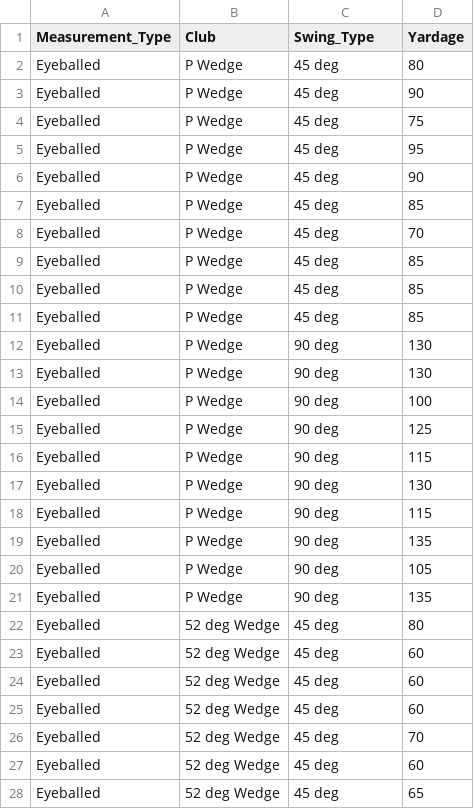
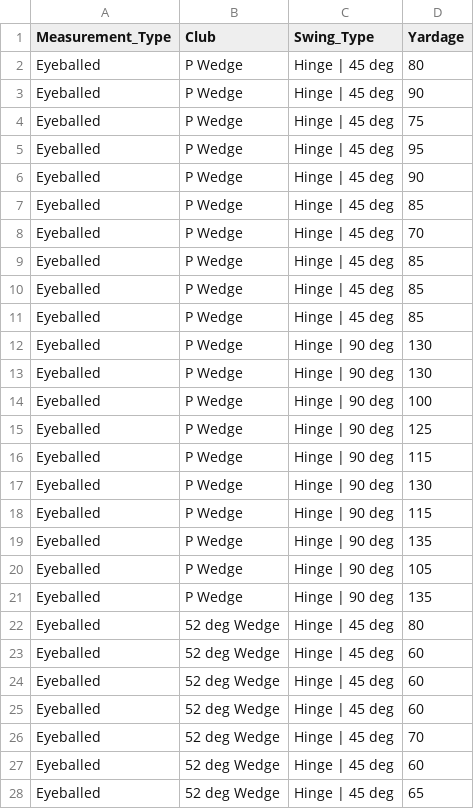
Before and after one commit to marshallm94/Golf_Notes, a CSV file: data/yardages.csv, drawn as a sheet; only a part is shown; the diff covers the shown part only.

```diff
--- a/data/yardages.csv
+++ b/data/yardages.csv
@@ -1,28 +1,28 @@
 Measurement_Type,Club,Swing_Type,Yardage
-"Eyeballed","P Wedge","45 deg",80
-"Eyeballed","P Wedge","45 deg",90
-"Eyeballed","P Wedge","45 deg",75
-"Eyeballed","P Wedge","45 deg",95
-"Eyeballed","P Wedge","45 deg",90
-"Eyeballed","P Wedge","45 deg",85
-"Eyeballed","P Wedge","45 deg",70
-"Eyeballed","P Wedge","45 deg",85
-"Eyeballed","P Wedge","45 deg",85
-"Eyeballed","P Wedge","45 deg",85
-"Eyeballed","P Wedge","90 deg",130
-"Eyeballed","P Wedge","90 deg",130
-"Eyeballed","P Wedge","90 deg",100
-"Eyeballed","P Wedge","90 deg",125
-"Eyeballed","P Wedge","90 deg",115
-"Eyeballed","P Wedge","90 deg",130
-"Eyeballed","P Wedge","90 deg",115
-"Eyeballed","P Wedge","90 deg",135
-"Eyeballed","P Wedge","90 deg",105
-"Eyeballed","P Wedge","90 deg",135
-"Eyeballed","52 deg Wedge","45 deg",80
-"Eyeballed","52 deg Wedge","45 deg",60
-"Eyeballed","52 deg Wedge","45 deg",60
-"Eyeballed","52 deg Wedge","45 deg",60
-"Eyeballed","52 deg Wedge","45 deg",70
-"Eyeballed","52 deg Wedge","45 deg",60
-"Eyeballed","52 deg Wedge","45 deg",65
+"Eyeballed","P Wedge","Hinge | 45 deg",80
+"Eyeballed","P Wedge","Hinge | 45 deg",90
+"Eyeballed","P Wedge","Hinge | 45 deg",75
+"Eyeballed","P Wedge","Hinge | 45 deg",95
+"Eyeballed","P Wedge","Hinge | 45 deg",90
+"Eyeballed","P Wedge","Hinge | 45 deg",85
+"Eyeballed","P Wedge","Hinge | 45 deg",70
+"Eyeballed","P Wedge","Hinge | 45 deg",85
+"Eyeballed","P Wedge","Hinge | 45 deg",85
+"Eyeballed","P Wedge","Hinge | 45 deg",85
+"Eyeballed","P Wedge","Hinge | 90 deg",130
+"Eyeballed","P Wedge","Hinge | 90 deg",130
+"Eyeballed","P Wedge","Hinge | 90 deg",100
+"Eyeballed","P Wedge","Hinge | 90 deg",125
+"Eyeballed","P Wedge","Hinge | 90 deg",115
+"Eyeballed","P Wedge","Hinge | 90 deg",130
+"Eyeballed","P Wedge","Hinge | 90 deg",115
+"Eyeballed","P Wedge","Hinge | 90 deg",135
+"Eyeballed","P Wedge","Hinge | 90 deg",105
+"Eyeballed","P Wedge","Hinge | 90 deg",135
+"Eyeballed","52 deg Wedge","Hinge | 45 deg",80
+"Eyeballed","52 deg Wedge","Hinge | 45 deg",60
+"Eyeballed","52 deg Wedge","Hinge | 45 deg",60
+"Eyeballed","52 deg Wedge","Hinge | 45 deg",60
+"Eyeballed","52 deg Wedge","Hinge | 45 deg",70
+"Eyeballed","52 deg Wedge","Hinge | 45 deg",60
+"Eyeballed","52 deg Wedge","Hinge | 45 deg",65
```
Also changed, not shown: 4 added rows and 33 edited cells elsewhere in this file, 2 other files.
